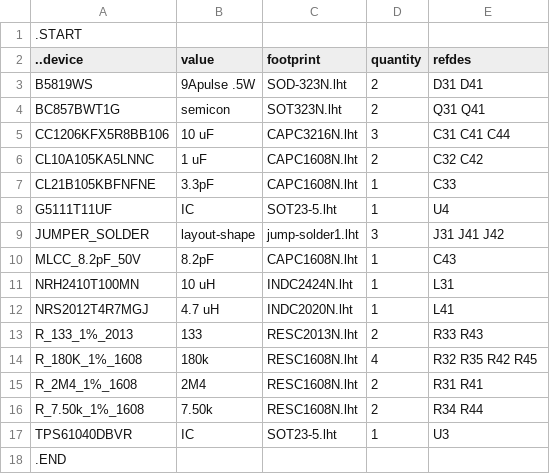
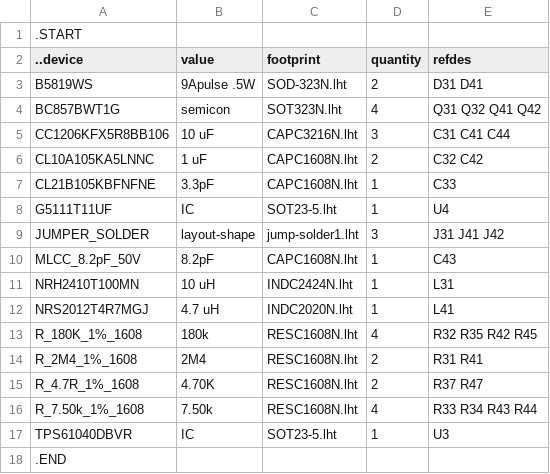
Before and after one commit to kanzure/culture_shock, a TSV file: hardware_schematics_layouts/pyflex_f401_boost.bom.tsv, drawn as a sheet.

```diff
--- a/hardware_schematics_layouts/pyflex_f401_boost.bom.tsv
+++ b/hardware_schematics_layouts/pyflex_f401_boost.bom.tsv
@@ -3,3 +3,3 @@
 B5819WS	9Apulse .5W	SOD-323N.lht	2	D31 D41
-BC857BWT1G	semicon	SOT323N.lht	2	Q31 Q41
+BC857BWT1G	semicon	SOT323N.lht	4	Q31 Q32 Q41 Q42
 CC1206KFX5R8BB106	10 uF	CAPC3216N.lht	3	C31 C41 C44
@@ -12,6 +12,6 @@ NRH2410T100MN	10 uH	INDC2424N.lht	1	L31
 NRS2012T4R7MGJ	4.7 uH	INDC2020N.lht	1	L41
-R_133_1%_2013	133	RESC2013N.lht	2	R33 R43
 R_180K_1%_1608	180k	RESC1608N.lht	4	R32 R35 R42 R45
 R_2M4_1%_1608	2M4	RESC1608N.lht	2	R31 R41
-R_7.50k_1%_1608	7.50k	RESC1608N.lht	2	R34 R44
+R_4.7R_1%_1608	4.70K	RESC1608N.lht	2	R37 R47
+R_7.50k_1%_1608	7.50k	RESC1608N.lht	4	R33 R34 R43 R44
 TPS61040DBVR	IC	SOT23-5.lht	1	U3
```
Also changed, not shown: hardware_schematics_layouts/kvboard.bom.tsv, 7 other files.
